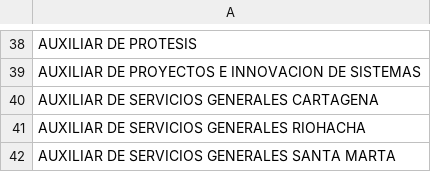
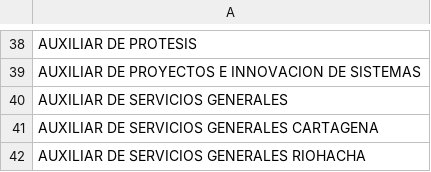
Before and after one commit to isaaccontreras2003e-glitch/pausas-activas, a CSV file: datos/cargos-foca.csv, drawn as a sheet; only a part is shown, gaps mark what is left out; the shorter side is filled out with more unchanged rows.

```diff
--- a/datos/cargos-foca.csv
+++ b/datos/cargos-foca.csv
@@ -39,2 +39,3 @@ AUXILIAR DE PROTESIS
 AUXILIAR DE PROYECTOS E INNOVACION DE SISTEMAS
+AUXILIAR DE SERVICIOS GENERALES
 AUXILIAR DE SERVICIOS GENERALES CARTAGENA
```
Also changed, not shown: datos/cargos-viu.csv.
